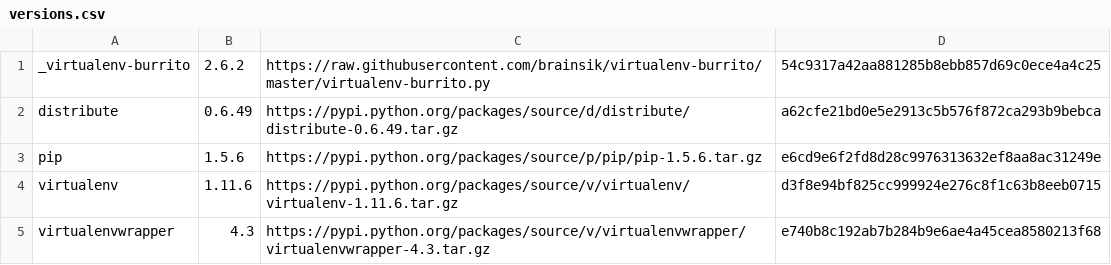
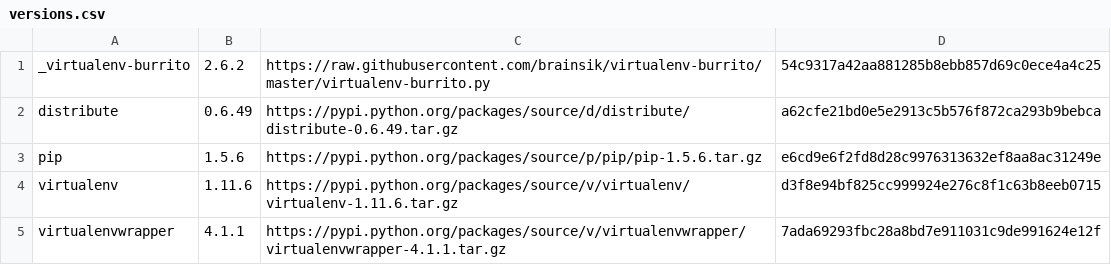
Before and after one commit to brainsik/virtualenv-burrito, a CSV file: versions.csv, drawn as a sheet.

```diff
--- a/versions.csv
+++ b/versions.csv
@@ -4,2 +4,2 @@ pip,1.5.6,https://pypi.python.org/packages/source/p/pip/pip-1.5.6.tar.gz,e6cd9e6
 virtualenv,1.11.6,https://pypi.python.org/packages/source/v/virtualenv/virtualenv-1.11.6.tar.gz,d3f8e94bf825cc999924e276c8f1c63b8eeb0715
-virtualenvwrapper,4.3,https://pypi.python.org/packages/source/v/virtualenvwrapper/virtualenvwrapper-4.3.tar.gz,e740b8c192ab7b284b9e6ae4a45cea8580213f68
+virtualenvwrapper,4.1.1,https://pypi.python.org/packages/source/v/virtualenvwrapper/virtualenvwrapper-4.1.1.tar.gz,7ada69293fbc28a8bd7e911031c9de991624e12f
```
Also changed, not shown: 1 other file.
